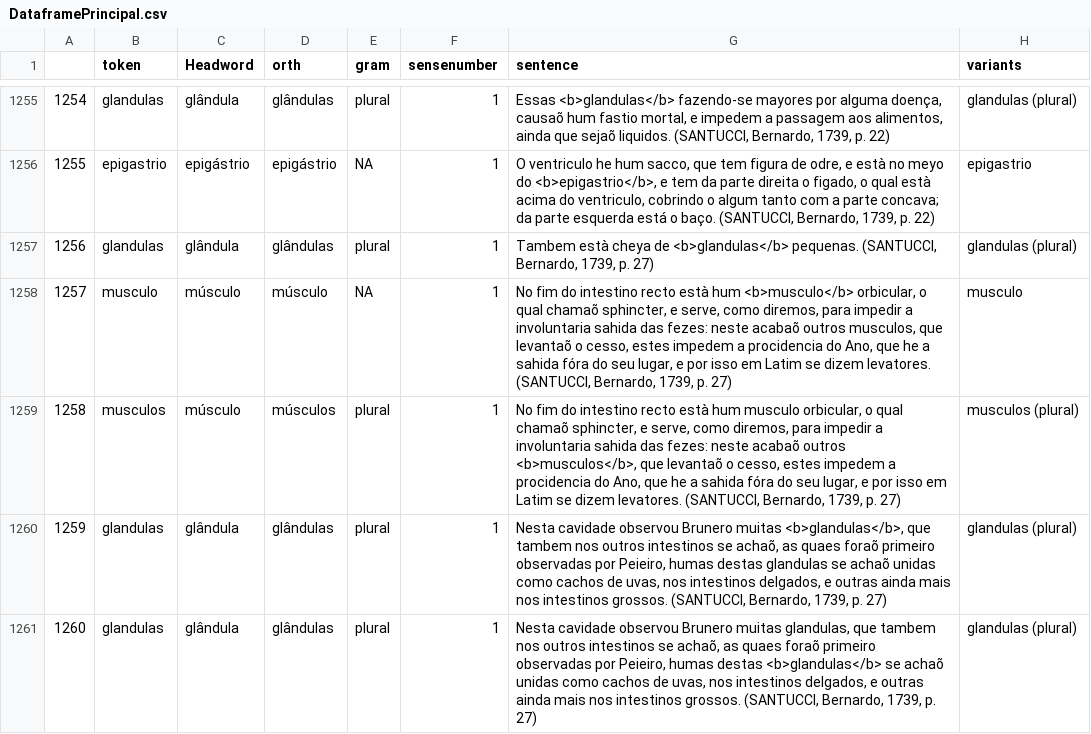
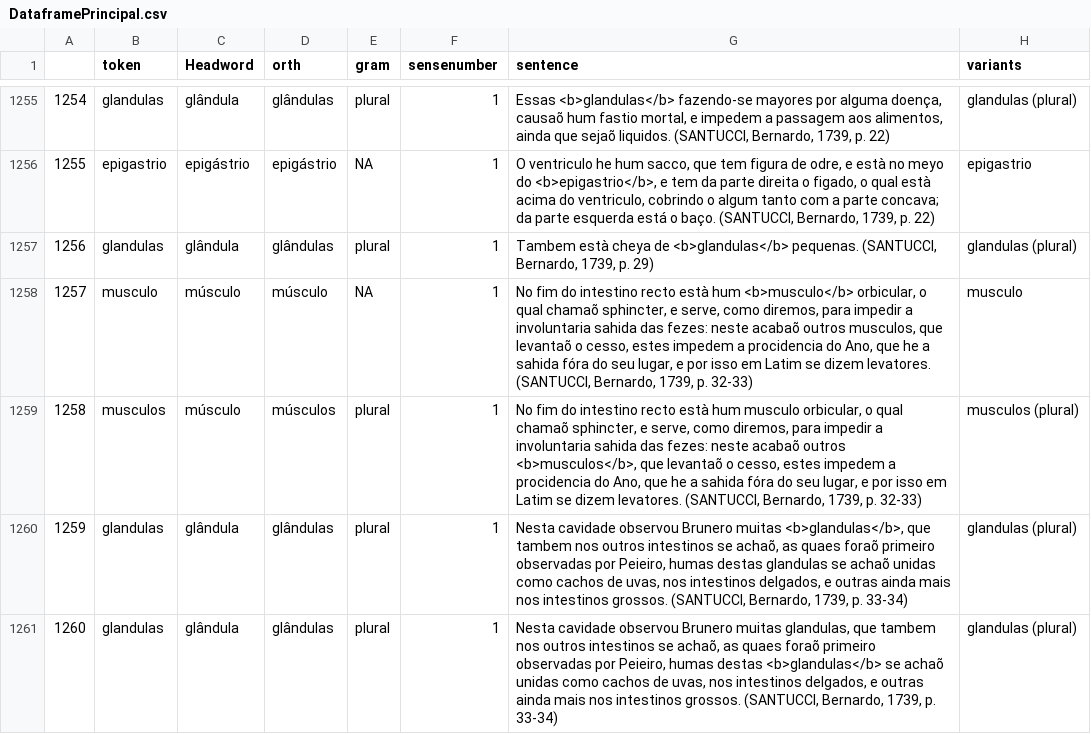
Before and after one commit to fflch/dicbio, a CSV file: data/DataframePrincipal.csv, drawn as a sheet; only a part is shown, gaps mark what is left out; the diff covers the shown part only; the diff names each change by its address in the sheet, - before the commit and + after, or states it on an @@ line.

```diff
--- a/data/DataframePrincipal.csv
+++ b/data/DataframePrincipal.csv
-G1257 (sentence): …1739, p. 27)
+G1257 (sentence): …1739, p. 29)
-G1258 (sentence): …1739, p. 27)
+G1258 (sentence): …1739, p. 32-33)
-G1259 (sentence): …1739, p. 27)
+G1259 (sentence): …1739, p. 32-33)
-G1260 (sentence): …1739, p. 27)
+G1260 (sentence): …1739, p. 33-34)
-G1261 (sentence): …1739, p. 27)
+G1261 (sentence): …1739, p. 33-34)
```
Also changed, not shown: 4 added rows and row numbers in column A elsewhere in this file, data/DadosDoDicionario.csv, data/definitions.csv, 1 other file.
